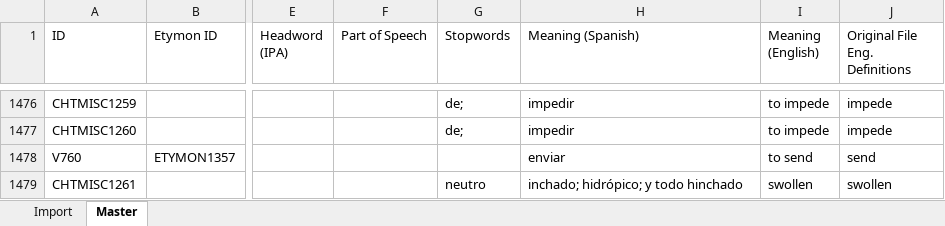
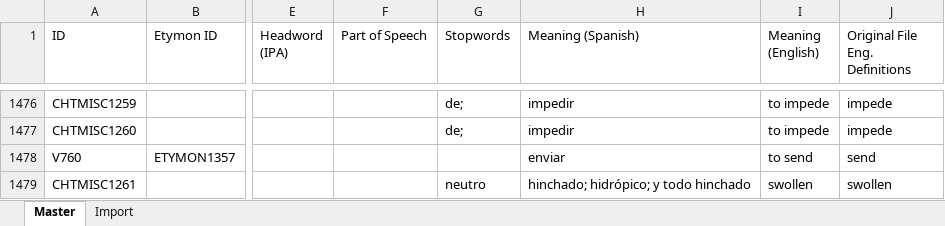
Before and after one commit to kevin14767/MAYALEX_Workflow, an Excel workbook: Ch'olti'-Wordlist-Expanded.xlsx, sheet Master, drawn as a sheet; only a part is shown, gaps mark what is left out; values as stored, in another font and other column widths than the file's, no cell formats; the diff covers the shown part only; the diff names each change by its address in the sheet, - before the commit and + after, or states it on an @@ line.

Commit message:
Finished updating Maya's spelling changes from her file into the master file, need to update parts of speech

```diff
--- a/Ch'olti'-Wordlist-Expanded.xlsx (sheet Master)
+++ b/Ch'olti'-Wordlist-Expanded.xlsx (sheet Master)
@@ sheet tab order changed: Master | Import @@
-H1479 (Meaning (Spanish)): inchado; hidrópico; y todo hinchado
+H1479 (Meaning (Spanish)): hinchado; hidrópico; y todo hinchado
```
Also changed, not shown: 60 edited cells elsewhere in this sheet, cell formats, 4 other files.
